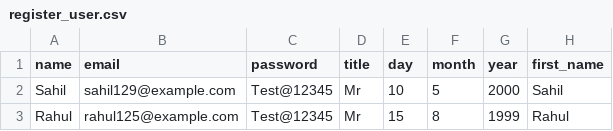
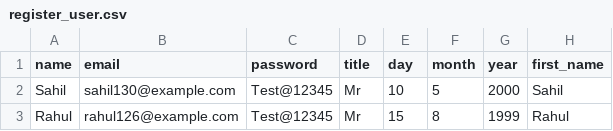
Before and after one commit to sahilsrm4/automation_exercise_tests, a CSV file: test_data/register_user.csv, drawn as a sheet; only a part is shown; the diff names each change by its address in the sheet, - before the commit and + after, or states it on an @@ line.

```diff
--- a/test_data/register_user.csv
+++ b/test_data/register_user.csv
-B2 (email): sahil129@example.com
+B2 (email): sahil130@example.com
-B3 (email): rahul125@example.com
+B3 (email): rahul126@example.com
```
Also changed, not shown: 8 other files.
